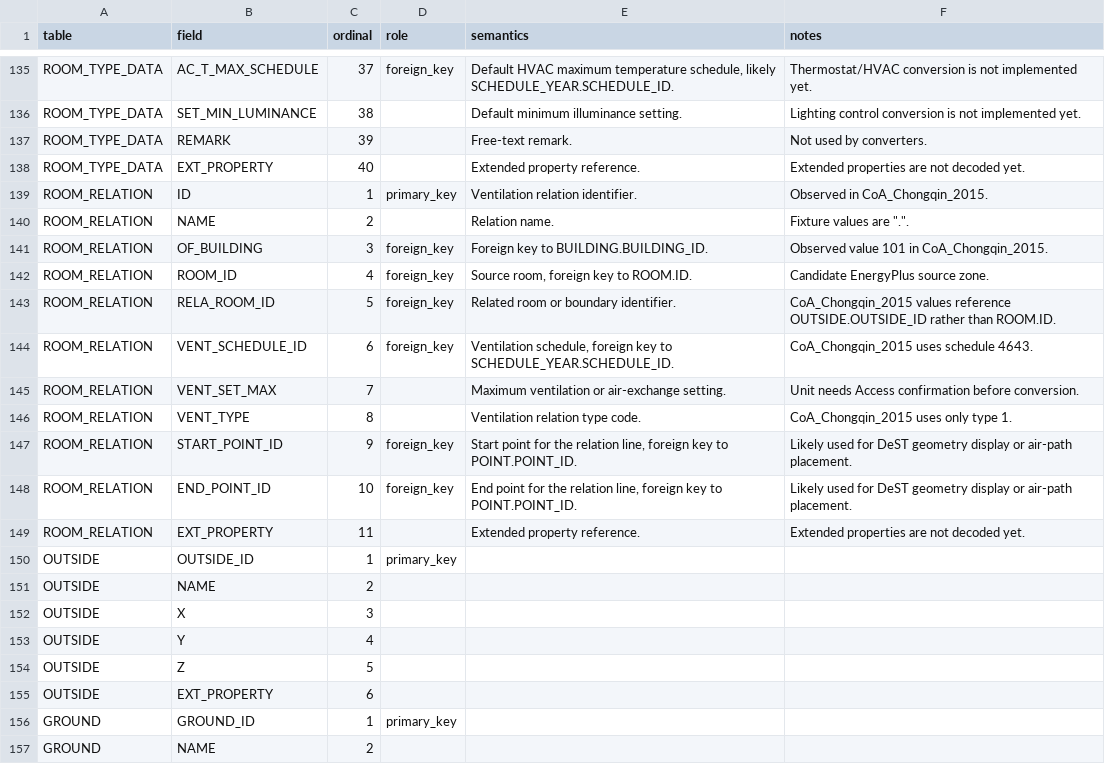
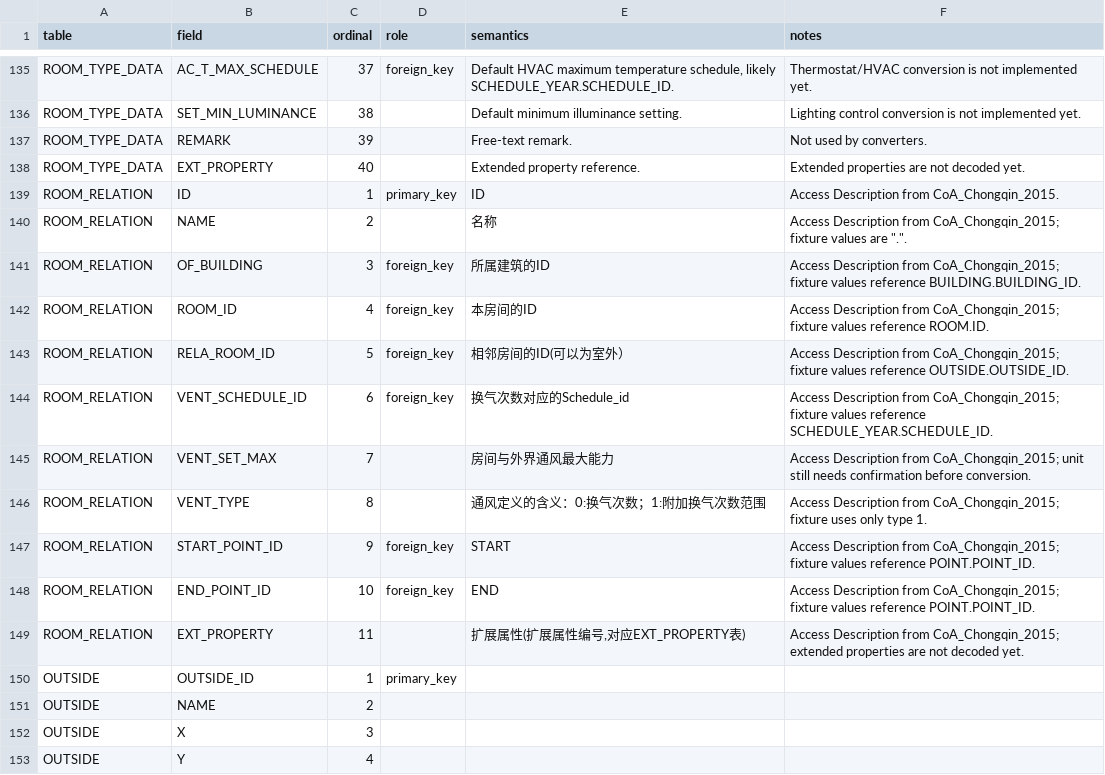
Before and after one commit to hongyuanjia/destep, a TSV file: inst/schema/fields.tsv, drawn as a sheet; only a part is shown, gaps mark what is left out; the shorter side is filled out with more unchanged rows.

Commit message:
docs(schema): use Access descriptions for ROOM_RELATION

```diff
--- a/inst/schema/fields.tsv
+++ b/inst/schema/fields.tsv
@@ -138,13 +138,13 @@ ROOM_TYPE_DATA	REMARK	39		Free-text remark.	Not used by converters.
 ROOM_TYPE_DATA	EXT_PROPERTY	40		Extended property reference.	Extended properties are not decoded yet.
-ROOM_RELATION	ID	1	primary_key	Ventilation relation identifier.	Observed in CoA_Chongqin_2015.
-ROOM_RELATION	NAME	2		Relation name.	Fixture values are ".".
-ROOM_RELATION	OF_BUILDING	3	foreign_key	Foreign key to BUILDING.BUILDING_ID.	Observed value 101 in CoA_Chongqin_2015.
-ROOM_RELATION	ROOM_ID	4	foreign_key	Source room, foreign key to ROOM.ID.	Candidate EnergyPlus source zone.
-ROOM_RELATION	RELA_ROOM_ID	5	foreign_key	Related room or boundary identifier.	CoA_Chongqin_2015 values reference OUTSIDE.OUTSIDE_ID rather than ROOM.ID.
-ROOM_RELATION	VENT_SCHEDULE_ID	6	foreign_key	Ventilation schedule, foreign key to SCHEDULE_YEAR.SCHEDULE_ID.	CoA_Chongqin_2015 uses schedule 4643.
-ROOM_RELATION	VENT_SET_MAX	7		Maximum ventilation or air-exchange setting.	Unit needs Access confirmation before conversion.
-ROOM_RELATION	VENT_TYPE	8		Ventilation relation type code.	CoA_Chongqin_2015 uses only type 1.
-ROOM_RELATION	START_POINT_ID	9	foreign_key	Start point for the relation line, foreign key to POINT.POINT_ID.	Likely used for DeST geometry display or air-path placement.
-ROOM_RELATION	END_POINT_ID	10	foreign_key	End point for the relation line, foreign key to POINT.POINT_ID.	Likely used for DeST geometry display or air-path placement.
-ROOM_RELATION	EXT_PROPERTY	11		Extended property reference.	Extended properties are not decoded yet.
+ROOM_RELATION	ID	1	primary_key	ID	Access Description from CoA_Chongqin_2015.
+ROOM_RELATION	NAME	2		名称	Access Description from CoA_Chongqin_2015; fixture values are ".".
+ROOM_RELATION	OF_BUILDING	3	foreign_key	所属建筑的ID	Access Description from CoA_Chongqin_2015; fixture values reference BUILDING.BUILDING_ID.
+ROOM_RELATION	ROOM_ID	4	foreign_key	本房间的ID	Access Description from CoA_Chongqin_2015; fixture values reference ROOM.ID.
+ROOM_RELATION	RELA_ROOM_ID	5	foreign_key	相邻房间的ID(可以为室外）	Access Description from CoA_Chongqin_2015; fixture values reference OUTSIDE.OUTSIDE_ID.
+ROOM_RELATION	VENT_SCHEDULE_ID	6	foreign_key	换气次数对应的Schedule_id	Access Description from CoA_Chongqin_2015; fixture values reference SCHEDULE_YEAR.SCHEDULE_ID.
+ROOM_RELATION	VENT_SET_MAX	7		房间与外界通风最大能力	Access Description from CoA_Chongqin_2015; unit still needs confirmation before conversion.
+ROOM_RELATION	VENT_TYPE	8		通风定义的含义：0:换气次数；1:附加换气次数范围	Access Description from CoA_Chongqin_2015; fixture uses only type 1.
+ROOM_RELATION	START_POINT_ID	9	foreign_key	START	Access Description from CoA_Chongqin_2015; fixture values reference POINT.POINT_ID.
+ROOM_RELATION	END_POINT_ID	10	foreign_key	END	Access Description from CoA_Chongqin_2015; fixture values reference POINT.POINT_ID.
+ROOM_RELATION	EXT_PROPERTY	11		扩展属性(扩展属性编号,对应EXT_PROPERTY表)	Access Description from CoA_Chongqin_2015; extended properties are not decoded yet.
 OUTSIDE	OUTSIDE_ID	1	primary_key		
```
Also changed, not shown: inst/schema/tables.tsv, 2 other files.
